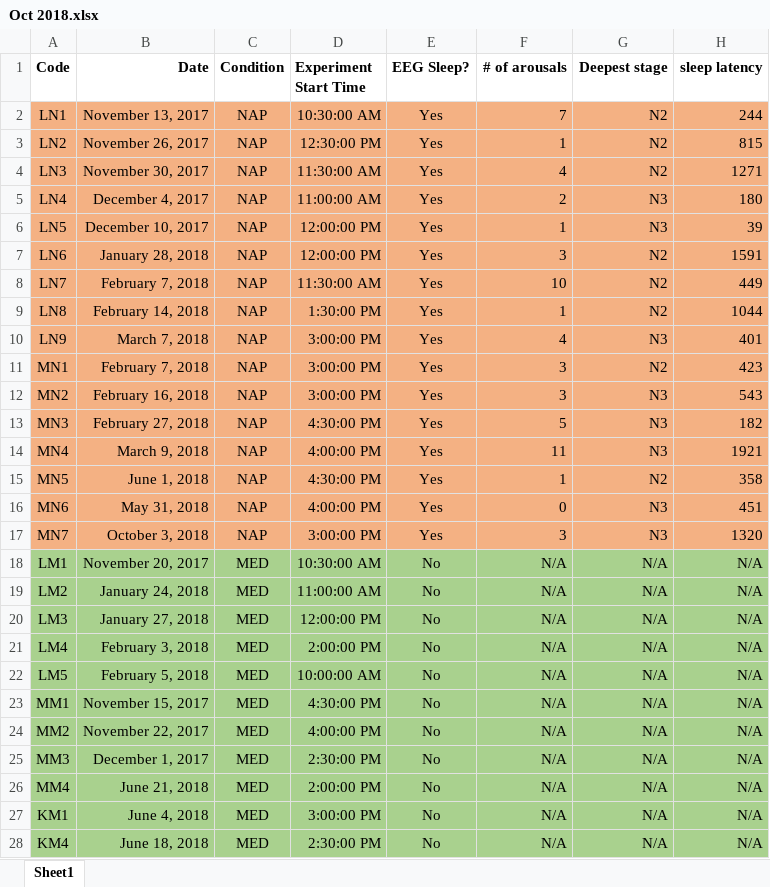
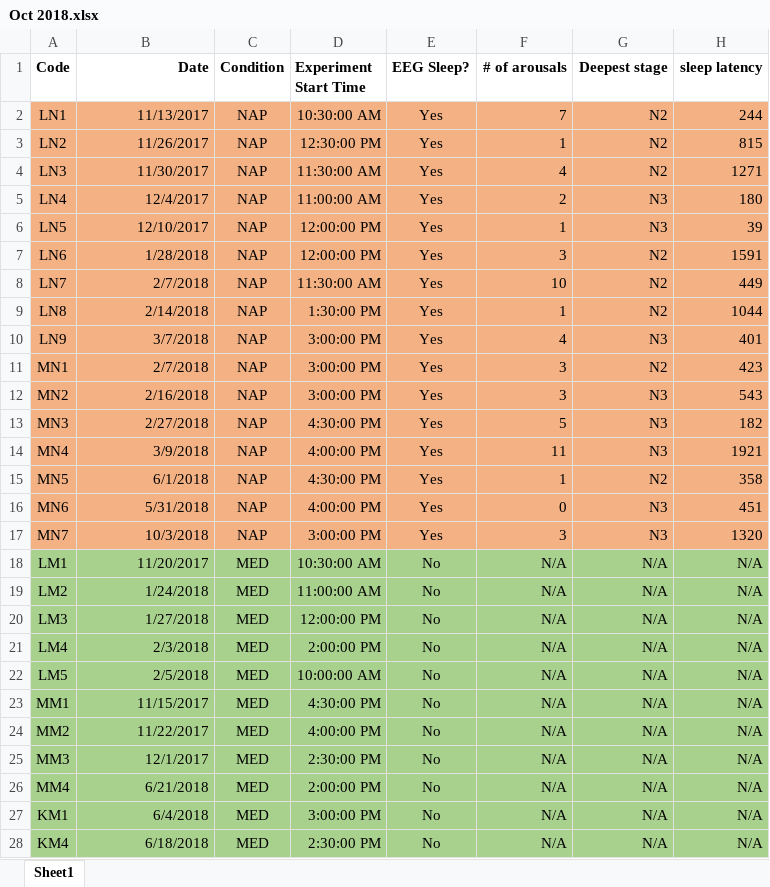
Before and after one commit to mohdasti/Queens-Thesis, an Excel workbook: Oct 2018.xlsx, sheet Sheet1, drawn as a sheet; only a part is shown; values as stored, in another font and other column widths than the file's, no borders; the diff covers the shown part only; the diff names each change by its address in the sheet, - before the commit and + after, or states it on an @@ line.

Commit message:
Update Oct 2018.xlsx

```diff
--- a/Oct 2018.xlsx (sheet Sheet1)
+++ b/Oct 2018.xlsx (sheet Sheet1)
-B2 (Date): November 13, 2017
+B2 (Date): 11/13/2017
-B3 (Date): November 26, 2017
+B3 (Date): 11/26/2017
-B4 (Date): November 30, 2017
+B4 (Date): 11/30/2017
-B5 (Date): December 4, 2017
+B5 (Date): 12/4/2017
-B6 (Date): December 10, 2017
+B6 (Date): 12/10/2017
-B7 (Date): January 28, 2018
+B7 (Date): 1/28/2018
-B8 (Date): February 7, 2018
+B8 (Date): 2/7/2018
-B9 (Date): February 14, 2018
+B9 (Date): 2/14/2018
-B10 (Date): March 7, 2018
+B10 (Date): 3/7/2018
-B11 (Date): February 7, 2018
+B11 (Date): 2/7/2018
-B12 (Date): February 16, 2018
+B12 (Date): 2/16/2018
-B13 (Date): February 27, 2018
+B13 (Date): 2/27/2018
-B14 (Date): March 9, 2018
+B14 (Date): 3/9/2018
-B15 (Date): June 1, 2018
+B15 (Date): 6/1/2018
-B16 (Date): May 31, 2018
+B16 (Date): 5/31/2018
-B17 (Date): October 3, 2018
+B17 (Date): 10/3/2018
-B18 (Date): November 20, 2017
+B18 (Date): 11/20/2017
-B19 (Date): January 24, 2018
+B19 (Date): 1/24/2018
-B20 (Date): January 27, 2018
+B20 (Date): 1/27/2018
-B21 (Date): February 3, 2018
+B21 (Date): 2/3/2018
-B22 (Date): February 5, 2018
+B22 (Date): 2/5/2018
-B23 (Date): November 15, 2017
+B23 (Date): 11/15/2017
-B24 (Date): November 22, 2017
+B24 (Date): 11/22/2017
-B25 (Date): December 1, 2017
+B25 (Date): 12/1/2017
-B26 (Date): June 21, 2018
+B26 (Date): 6/21/2018
-B27 (Date): June 4, 2018
+B27 (Date): 6/4/2018
-B28 (Date): June 18, 2018
+B28 (Date): 6/18/2018
```
Also changed, not shown: 15 edited cells elsewhere in this sheet.
